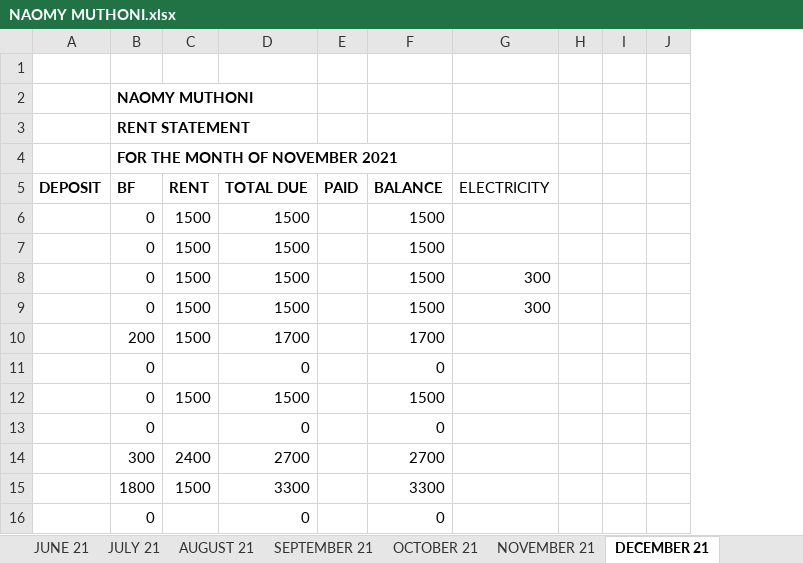
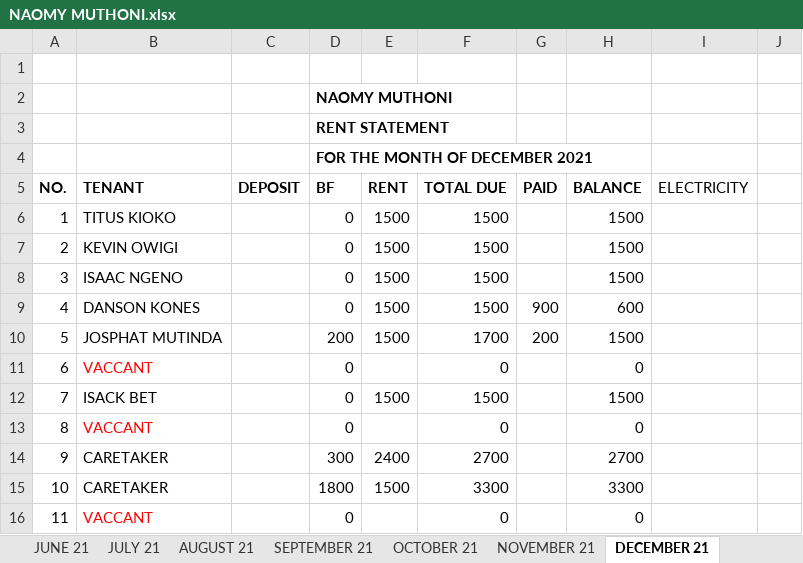
Before and after one commit to AssetFlow/Rent-Statements, an Excel workbook: NAOMY MUTHONI.xlsx, sheet DECEMBER 21, drawn as a sheet; only a part is shown; values as stored, in another font and other column widths than the file's, no borders; removed rows and columns are numbered as before the commit, all else as after; the diff covers the shown part only; the diff names each change by its address in the sheet, - before the commit and + after, or states it on an @@ line.

```diff
--- a/NAOMY MUTHONI.xlsx (sheet DECEMBER 21)
+++ b/NAOMY MUTHONI.xlsx (sheet DECEMBER 21)
+column A (NO.), rows 6-16: 1 | 2 | 3 | 4 | 5 | 6 | 7 | 8 | 9 | 10 | 11
+column B (TENANT), rows 6-16: TITUS KIOKO | KEVIN OWIGI | ISAAC NGENO | DANSON KONES | JOSPHAT MUTINDA | VACCANT | ISACK BET | VACCANT | CARETAKER | CARETAKER | VACCANT
-column I, empty
-column J, empty
-D4 (BF): FOR THE MONTH OF NOVEMBER 2021
+D4 (BF): FOR THE MONTH OF DECEMBER 2021
-I8:I9 (ELECTRICITY): 300
+I8:I9 (ELECTRICITY): (empty)
-G9 (PAID): (empty)
+G9 (PAID): 900
-H9 (BALANCE): 1500
+H9 (BALANCE): 600
-G10 (PAID): (empty)
+G10 (PAID): 200
-H10 (BALANCE): 1700
+H10 (BALANCE): 1500
```
Also changed, not shown: 3 added rows, 3 removed rows and 8 edited cells elsewhere in this sheet, formulas that keep their value, EVANS MBUGUA.xlsx, JONATHAN LARMOI.xlsx, 23 other files.
